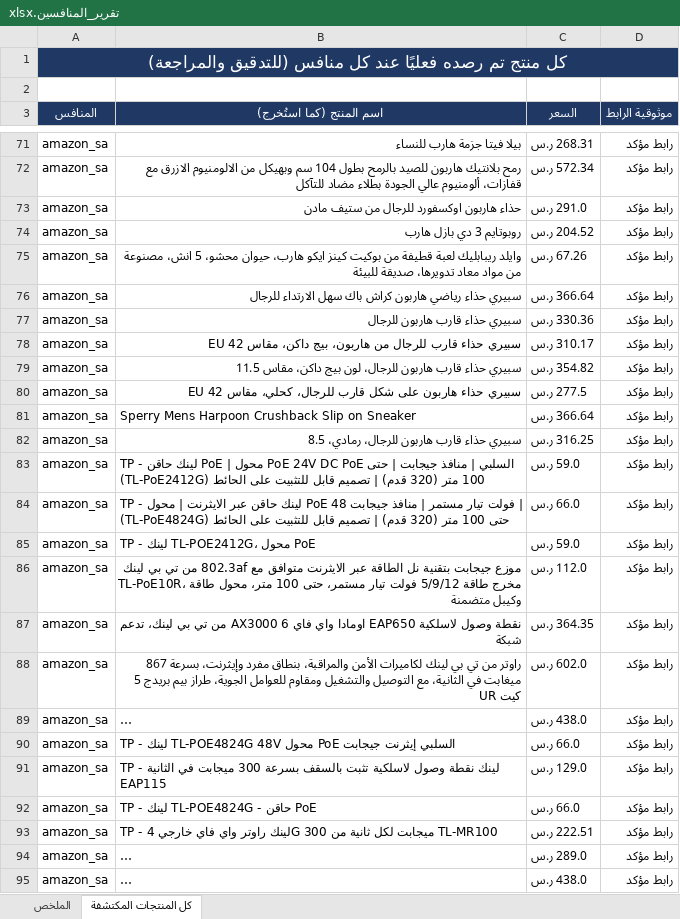
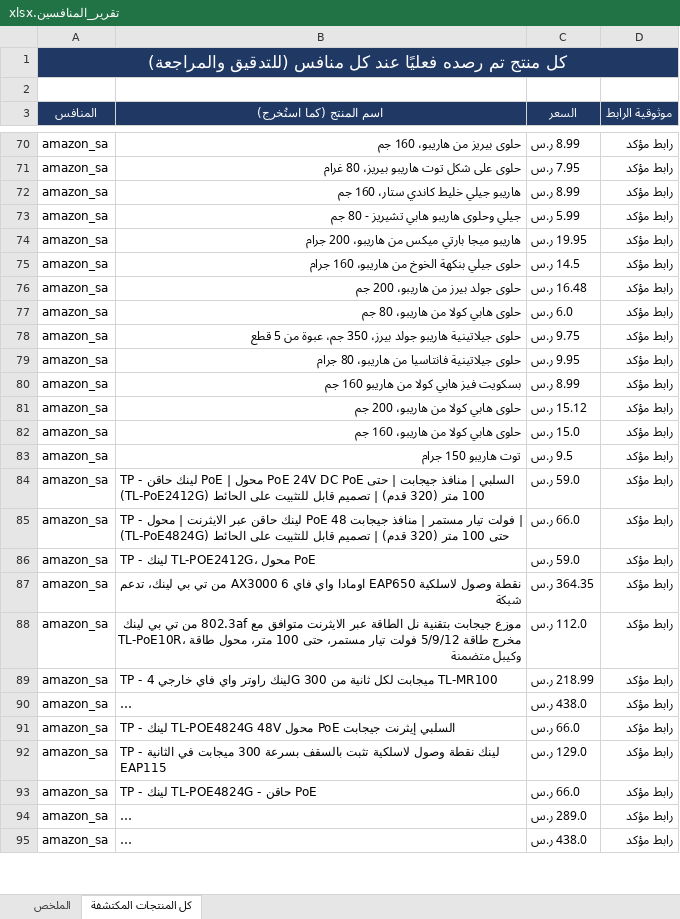
Before and after one commit to wael1997/techtime-market-data, an Excel workbook: data/تقرير_المنافسين.xlsx, sheet كل المنتجات المكتشفة, drawn as a sheet; only a part is shown, gaps mark what is left out; long unchanged cells end in …; values as stored, in another font and other column widths than the file's, no borders; removed rows and columns are numbered as before the commit, all else as after; the diff covers the shown part only; the diff names each change by its address in the sheet, - before the commit and + after, or states it on an @@ line.

```diff
--- a/data/تقرير_المنافسين.xlsx (sheet كل المنتجات المكتشفة)
+++ b/data/تقرير_المنافسين.xlsx (sheet كل المنتجات المكتشفة)
-B70 (اسم المنتج (كما استُخرج)): بيلا فيتا جزمة هارب للنساء
+B70 (اسم المنتج (كما استُخرج)): حلوى بيريز من هاريبو، 160 جم
-C70 (السعر): 268.31 ر.س
+C70 (السعر): 8.99 ر.س
-B71 (اسم المنتج (كما استُخرج)): رمح بلانتيك هاربون للصيد بالرمح بطول 104 سم وبهيكل من الالومنيوم الازرق مع قفازات، ألومنيوم عالي الجودة بطلاء مضاد للتآكل
+B71 (اسم المنتج (كما استُخرج)): حلوى على شكل توت هاريبو بيريز، 80 غرام
-C71 (السعر): 572.34 ر.س
+C71 (السعر): 7.95 ر.س
-B72 (اسم المنتج (كما استُخرج)): حذاء هاربون اوكسفورد للرجال من ستيف مادن
+B72 (اسم المنتج (كما استُخرج)): هاريبو جيلي خليط كاندي ستار، 160 جم
-C72 (السعر): 291.0 ر.س
+C72 (السعر): 8.99 ر.س
-B73 (اسم المنتج (كما استُخرج)): روبوتايم 3 دي بازل هارب
+B73 (اسم المنتج (كما استُخرج)): جيلي وحلوى هاريبو هابي تشيريز - 80 جم
-C73 (السعر): 204.52 ر.س
+C73 (السعر): 5.99 ر.س
+row 74: amazon_sa | هاريبو ميجا بارتي ميكس من هاريبو، 200 جرام | 19.95 ر.س | رابط مؤكد
-B75 (اسم المنتج (كما استُخرج)): وايلد ريبابليك لعبة قطيفة من بوكيت كينز ايكو هارب، حيوان محشو، 5 انش، مصنوعة من مواد معاد تدويرها، صديقة للبيئة
+B75 (اسم المنتج (كما استُخرج)): حلوى جيلي بنكهة الخوخ من هاريبو، 160 جرام
-C75 (السعر): 67.26 ر.س
+C75 (السعر): 14.5 ر.س
-B76 (اسم المنتج (كما استُخرج)): سبيري حذاء رياضي هاربون كراش باك سهل الارتداء للرجال
+B76 (اسم المنتج (كما استُخرج)): حلوى جولد بيرز من هاريبو، 200 جم
-C76 (السعر): 366.64 ر.س
+C76 (السعر): 16.48 ر.س
-B77 (اسم المنتج (كما استُخرج)): سبيري حذاء قارب هاربون للرجال
+B77 (اسم المنتج (كما استُخرج)): حلوى هابي كولا من هاريبو، 80 جم
-C77 (السعر): 330.36 ر.س
+C77 (السعر): 6.0 ر.س
-B78 (اسم المنتج (كما استُخرج)): سبيري حذاء قارب للرجال من هاربون، بيج داكن، مقاس 42 EU
+B78 (اسم المنتج (كما استُخرج)): حلوى جيلاتينية هاريبو جولد بيرز، 350 جم، عبوة من 5 قطع
-C78 (السعر): 310.17 ر.س
+C78 (السعر): 9.75 ر.س
-B79 (اسم المنتج (كما استُخرج)): سبيري حذاء قارب هاربون للرجال، لون بيج داكن، مقاس 11.5
+B79 (اسم المنتج (كما استُخرج)): حلوى جيلاتينية فانتاسيا من هاريبو، 80 جرام
-C79 (السعر): 354.82 ر.س
+C79 (السعر): 9.95 ر.س
+row 80: amazon_sa | بسكويت فيز هابي كولا من هاريبو 160 جم | 8.99 ر.س | رابط مؤكد
-B81 (اسم المنتج (كما استُخرج)): سبيري حذاء هاربون على شكل قارب للرجال، كحلي، مقاس 42 EU
+B81 (اسم المنتج (كما استُخرج)): حلوى هابي كولا من هاريبو، 200 جم
-C81 (السعر): 277.5 ر.س
+C81 (السعر): 15.12 ر.س
-B82 (اسم المنتج (كما استُخرج)): Sperry Mens Harpoon Crushback Slip on Sneaker
+B82 (اسم المنتج (كما استُخرج)): حلوى هابي كولا من هاريبو، 160 جم
-C82 (السعر): 366.64 ر.س
+C82 (السعر): 15.0 ر.س
-B83 (اسم المنتج (كما استُخرج)): سبيري حذاء قارب هاربون للرجال، رمادي، 8.5
+B83 (اسم المنتج (كما استُخرج)): توت هاريبو 150 جرام
-C83 (السعر): 316.25 ر.س
+C83 (السعر): 9.5 ر.س
-B89 (اسم المنتج (كما استُخرج)): راوتر من تي بي لينك لكاميرات الأمن والمراقبة، بنطاق مفرد وإيثرنت، بسرعة 867 ميغابت في الثانية، مع التوصيل والتشغيل ومقاوم للعوامل الجوية، طراز بيم بريدج 5 UR كيت
+B89 (اسم المنتج (كما استُخرج)): TP - لينك راوتر واي فاي خارجي 4G 300 ميجابت لكل ثانية من TL-MR100
-C89 (السعر): 602.0 ر.س
+C89 (السعر): 218.99 ر.س
-row 93: amazon_sa | TP - لينك راوتر واي فاي خارجي 4G 300 ميجابت لكل ثانية من TL-MR100 | 222.51 ر.س | رابط مؤكد
```
Also changed, not shown: 8 added rows, 38 removed rows, 6 moved rows and 63 edited cells elsewhere in this sheet, sheet الملخص, 2 other files.
